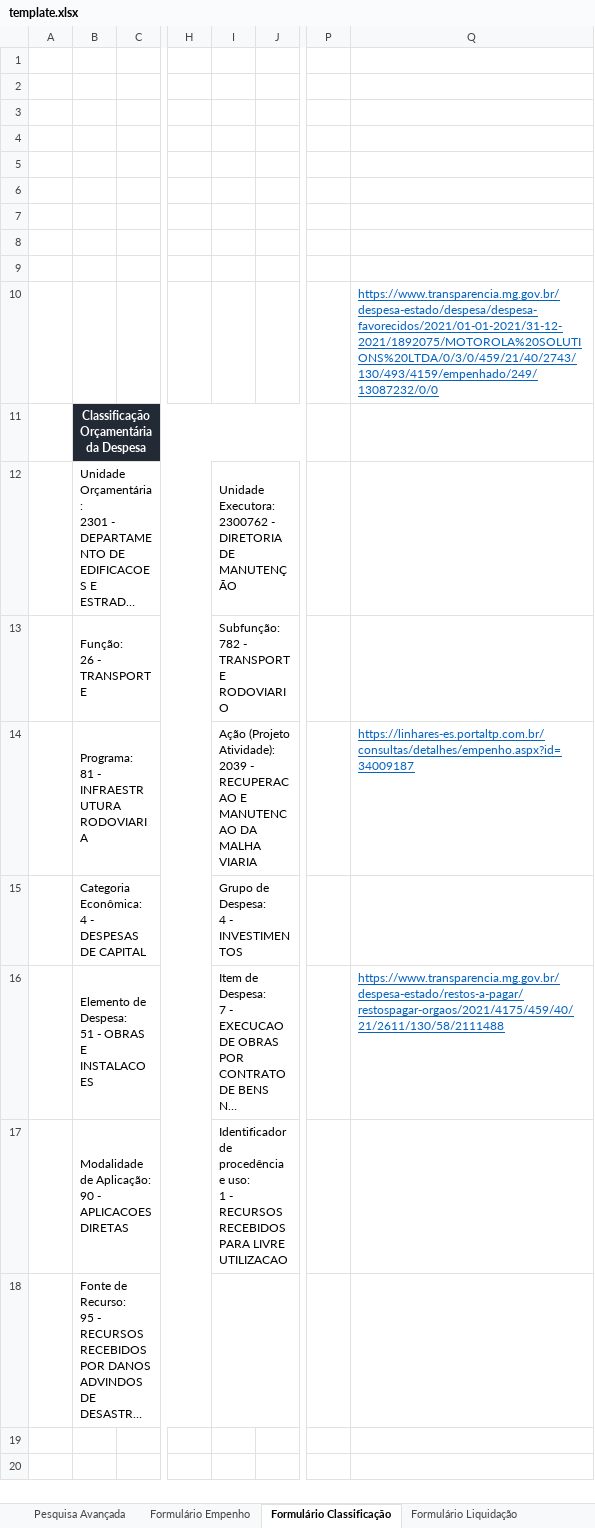
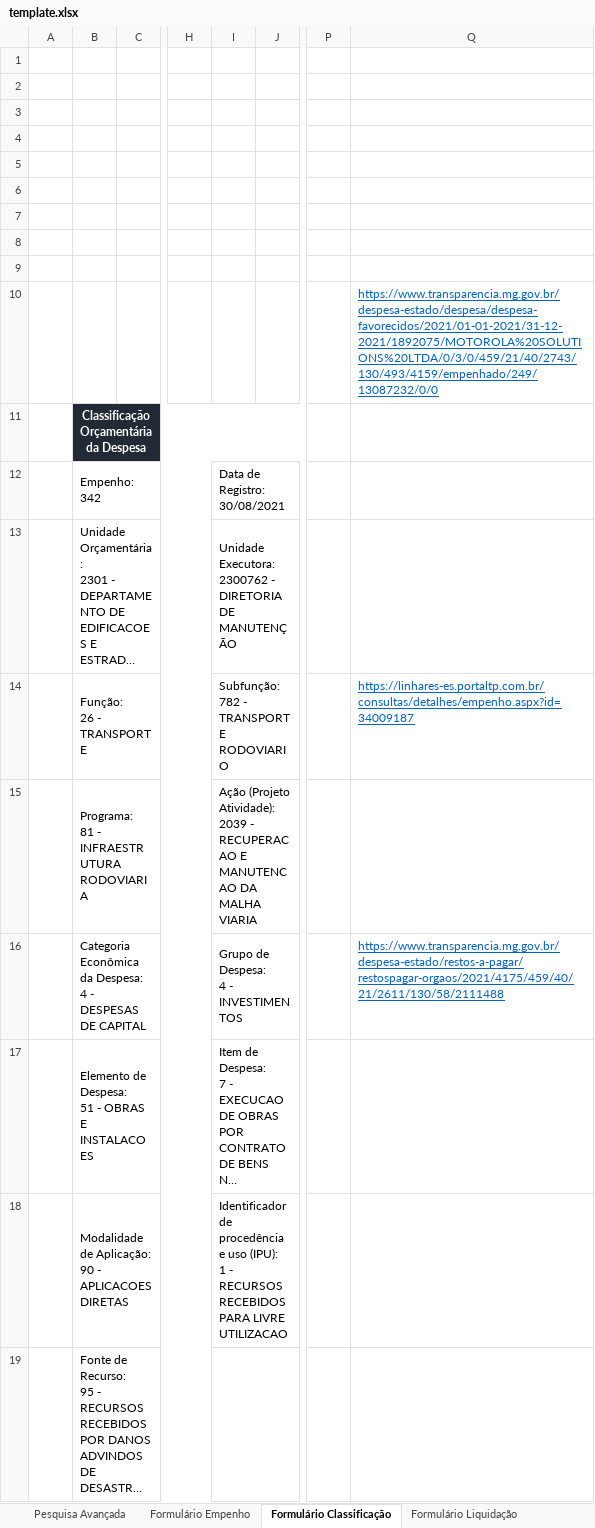
Before and after one commit to transparencia-mg/especificacoes-portal-transparencia, an Excel workbook: espec018_recursos-acordo-judicial-vale/static/template.xlsx, sheet Formulário Classificação, drawn as a sheet; only a part is shown, gaps mark what is left out; long unchanged cells end in …; values as stored, in another font and other column widths than the file's, no borders; charts and pictures not drawn; addresses are those after the commit; rows hold the shown columns only; ↵ is a line break in a cell; the diff names each change by its address in the sheet, - before the commit and + after, or states it on an @@ line.

```diff
--- a/espec018_recursos-acordo-judicial-vale/static/template.xlsx (sheet Formulário Classificação)
+++ b/espec018_recursos-acordo-judicial-vale/static/template.xlsx (sheet Formulário Classificação)
+row 12:  | Empenho: ↵ 342 |  |  | Data de Registro: ↵ 30/08/2021
-Q14: (empty)
+Q14: https://linhares-es.portaltp.com.br/consultas/detalhes/empenho.aspx?id=34009187
-Q15: https://linhares-es.portaltp.com.br/consultas/detalhes/empenho.aspx?id=34009187
+Q15: (empty)
-B16: Categoria Econômica: ↵ 4 -…
+B16: Categoria Econômica da Despesa: ↵ 4 -…
-Q16: (empty)
+Q16: https://www.transparencia.mg.gov.br/despesa-estado/restos-a-pagar/restospagar-orgaos/2021/4175/459/40/21/2611/130/58/2111488
-Q17: https://www.transparencia.mg.gov.br/despesa-estado/restos-a-pagar/restospagar-orgaos/2021/4175/459/40/21/2611/130/58/2111488
+Q17: (empty)
-I18: …procedência e uso: ↵ 1 -…
+I18: …procedência e uso (IPU): ↵ 1 -…
```
Also changed, not shown: sheet Formulário Empenho, charts or pictures, espec018_recursos-acordo-judicial-vale/static/template-telas-dados.xlsx, 4 other files.
